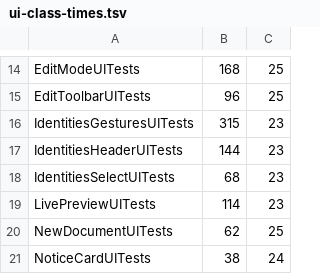
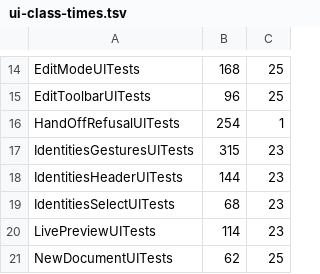
Before and after one commit to lawkitt/mdoc, a TSV file: apps/ios/ui-class-times.tsv, drawn as a sheet; only a part is shown, gaps mark what is left out; the shorter side is filled out with more unchanged rows; the diff names each change by its address in the sheet, - before the commit and + after, or states it on an @@ line.

```diff
--- a/apps/ios/ui-class-times.tsv
+++ b/apps/ios/ui-class-times.tsv
+row 16: HandOffRefusalUITests | 254 | 1
```
Also changed, not shown: 21 other files.
